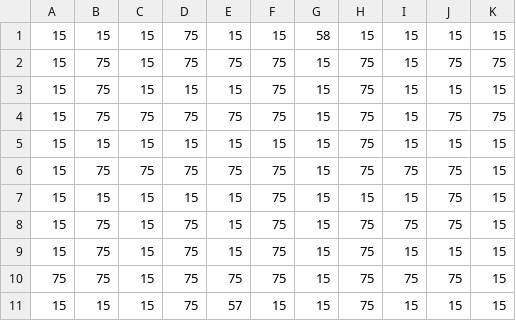
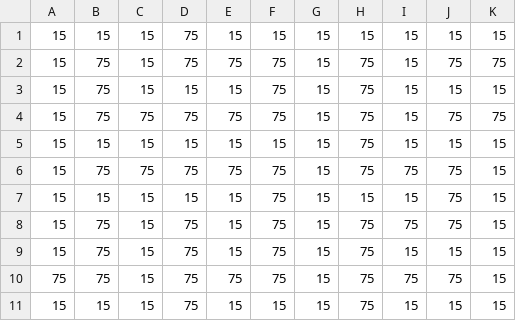
Before and after one commit to simongreene02/TileGame, a CSV file: src/main/resources/maze1.csv, drawn as a sheet.

Commit message:
Created StaircaseData and fixed rendering issue.

```diff
--- a/src/main/resources/maze1.csv
+++ b/src/main/resources/maze1.csv
@@ -1,2 +1,2 @@
-15,15,15,75,15,15,58,15,15,15,15,
+15,15,15,75,15,15,15,15,15,15,15,
 15,75,15,75,75,75,15,75,15,75,75,
@@ -10,2 +10,2 @@
 75,75,15,75,75,75,15,75,75,75,15,
-15,15,15,75,57,15,15,75,15,15,15
+15,15,15,75,15,15,15,75,15,15,15
```
Also changed, not shown: 8 other files.
